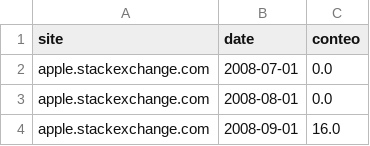
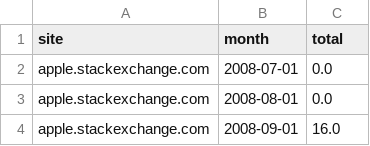
Before and after one commit to divagant-martian/stackexchange_sites, a CSV file: data/conteos_mas_populares.csv, drawn as a sheet; only a part is shown.

```diff
--- a/data/conteos_mas_populares.csv
+++ b/data/conteos_mas_populares.csv
@@ -1,2 +1,2 @@
-site,date,conteo
+site,month,total
 apple.stackexchange.com,2008-07-01,0.0
```
Also changed, not shown: 3 other files.
